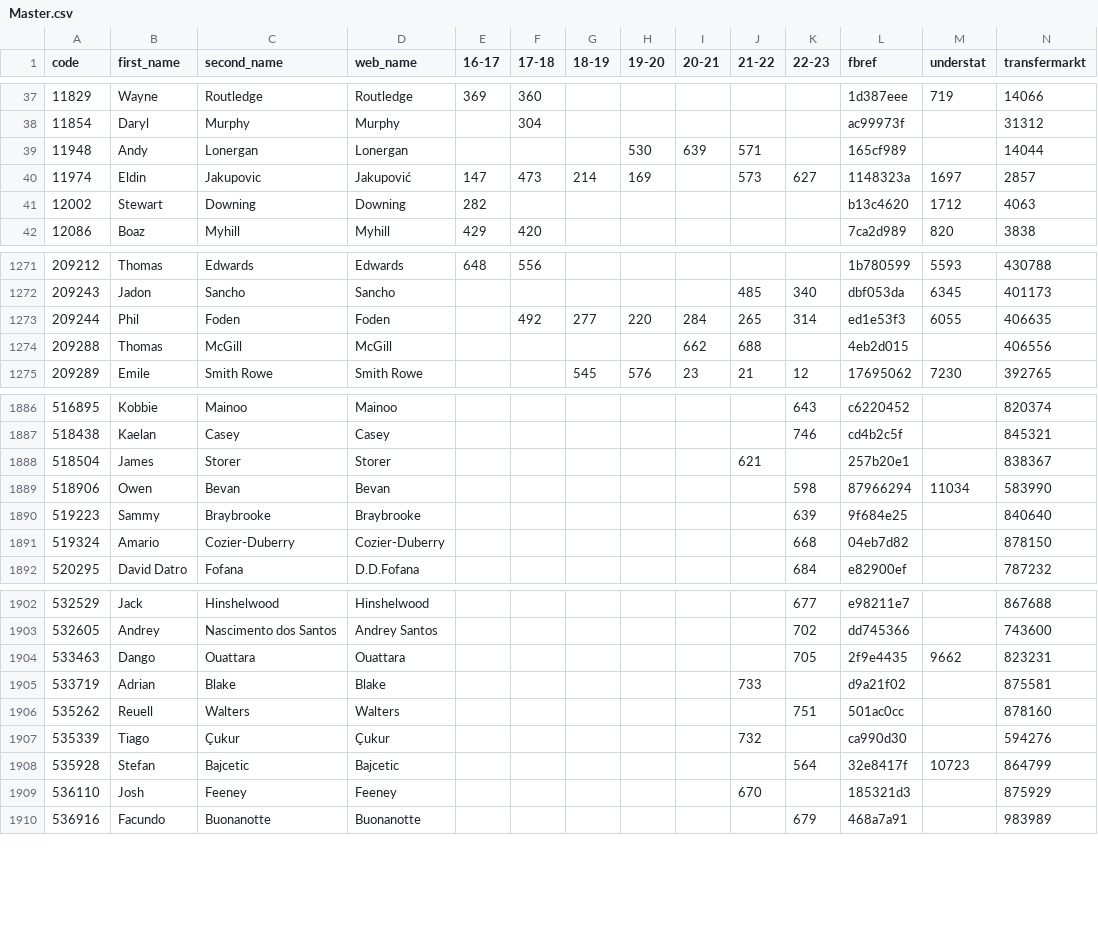
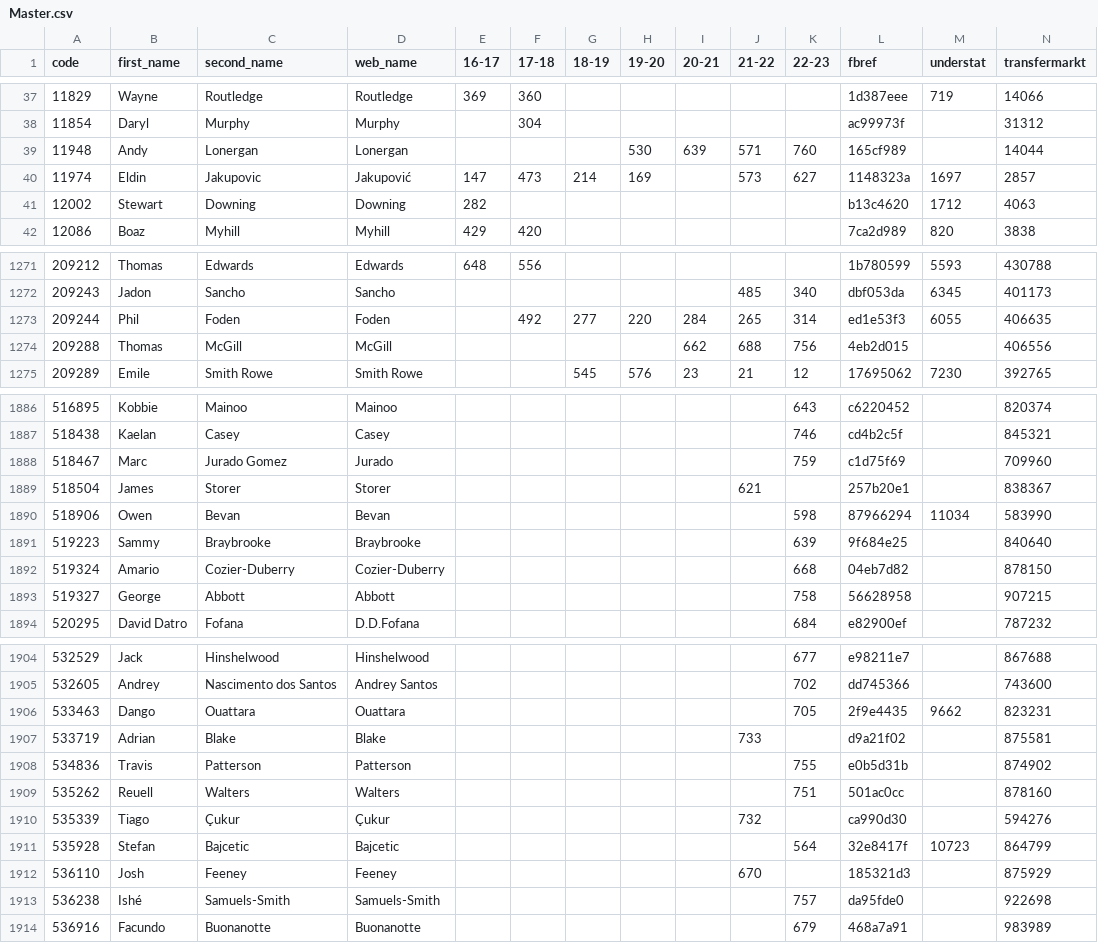
Before and after one commit to ChrisMusson/FPL-ID-Map, a CSV file: Master.csv, drawn as a sheet; only a part is shown, gaps mark what is left out.

```diff
--- a/Master.csv
+++ b/Master.csv
@@ -38,3 +38,3 @@ code,first_name,second_name,web_name,16-17,17-18,18-19,19-20,20-21,21-22,22-23,f
 11854,Daryl,Murphy,Murphy,,304,,,,,,ac99973f,,31312
-11948,Andy,Lonergan,Lonergan,,,,530,639,571,,165cf989,,14044
+11948,Andy,Lonergan,Lonergan,,,,530,639,571,760,165cf989,,14044
 11974,Eldin,Jakupovic,Jakupović,147,473,214,169,,573,627,1148323a,1697,2857
@@ -1273,3 +1273,3 @@ code,first_name,second_name,web_name,16-17,17-18,18-19,19-20,20-21,21-22,22-23,f
 209244,Phil,Foden,Foden,,492,277,220,284,265,314,ed1e53f3,6055,406635
-209288,Thomas,McGill,McGill,,,,,662,688,,4eb2d015,,406556
+209288,Thomas,McGill,McGill,,,,,662,688,756,4eb2d015,,406556
 209289,Emile,Smith Rowe,Smith Rowe,,,545,576,23,21,12,17695062,7230,392765
@@ -1887,2 +1887,3 @@ code,first_name,second_name,web_name,16-17,17-18,18-19,19-20,20-21,21-22,22-23,f
 518438,Kaelan,Casey,Casey,,,,,,,746,cd4b2c5f,,845321
+518467,Marc,Jurado Gomez,Jurado,,,,,,,759,c1d75f69,,709960
 518504,James,Storer,Storer,,,,,,621,,257b20e1,,838367
@@ -1891,2 +1892,3 @@ code,first_name,second_name,web_name,16-17,17-18,18-19,19-20,20-21,21-22,22-23,f
 519324,Amario,Cozier-Duberry,Cozier-Duberry,,,,,,,668,04eb7d82,,878150
+519327,George,Abbott,Abbott,,,,,,,758,56628958,,907215
 520295,David Datro,Fofana,D.D.Fofana,,,,,,,684,e82900ef,,787232
@@ -1905,2 +1907,3 @@ code,first_name,second_name,web_name,16-17,17-18,18-19,19-20,20-21,21-22,22-23,f
 533719,Adrian,Blake,Blake,,,,,,733,,d9a21f02,,875581
+534836,Travis,Patterson,Patterson,,,,,,,755,e0b5d31b,,874902
 535262,Reuell,Walters,Walters,,,,,,,751,501ac0cc,,878160
@@ -1909,2 +1912,3 @@ code,first_name,second_name,web_name,16-17,17-18,18-19,19-20,20-21,21-22,22-23,f
 536110,Josh,Feeney,Feeney,,,,,,670,,185321d3,,875929
+536238,Ishé,Samuels-Smith,Samuels-Smith,,,,,,,757,da95fde0,,922698
 536916,Facundo,Buonanotte,Buonanotte,,,,,,,679,468a7a91,,983989
```
Also changed, not shown: FBRef.csv, FPL/22-23.csv, 2 other files.
